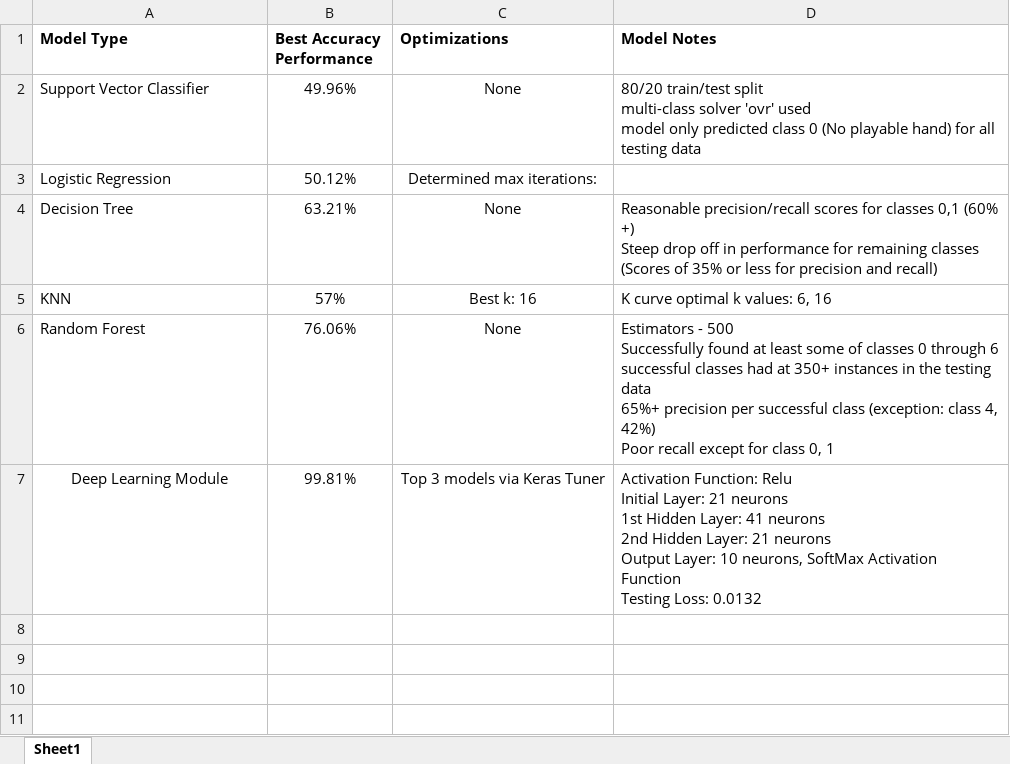
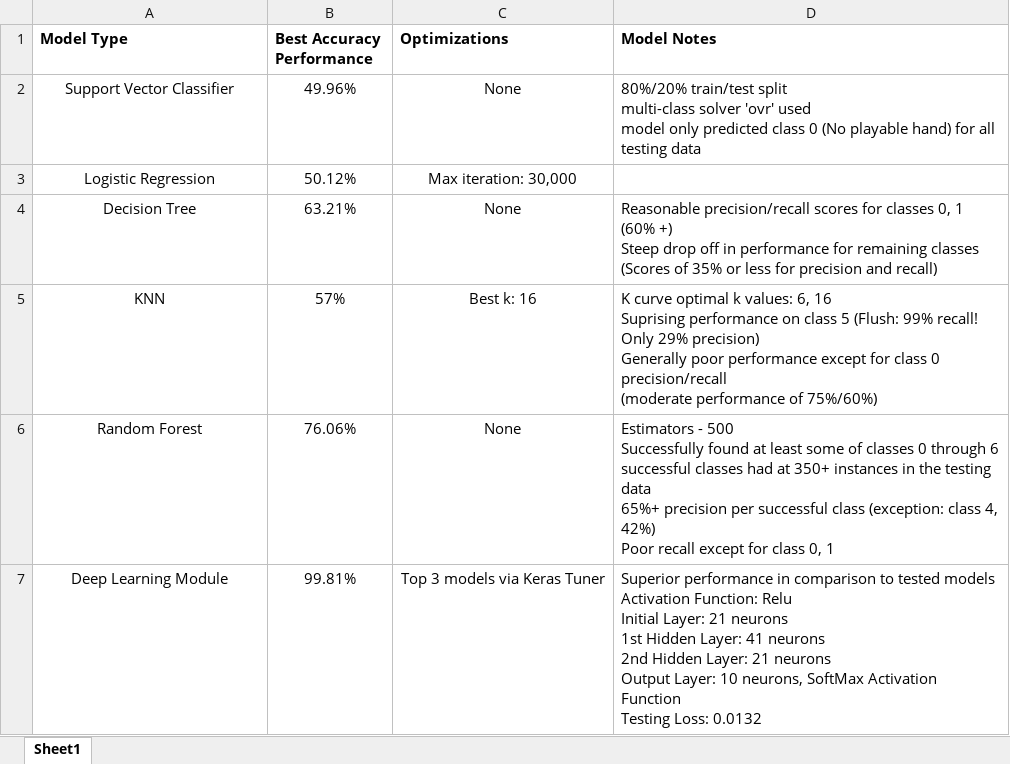
Before and after one commit to myhre062/Project-Poker-Predicition, an Excel workbook: Model Performance Worksheet.xlsx, sheet Sheet1, drawn as a sheet; values as stored, in another font and other column widths than the file's, no borders; ↵ is a line break in a cell; the diff names each change by its address in the sheet, - before the commit and + after, or states it on an @@ line.

Commit message:
updated mod perf wksht

```diff
--- a/Model Performance Worksheet.xlsx (sheet Sheet1)
+++ b/Model Performance Worksheet.xlsx (sheet Sheet1)
-A2:A6 alignment: left
+A2:A6 alignment: center
-D2 (Model Notes): 80/20 train/test split…
+D2 (Model Notes): 80%/20% train/test split…
-C3 (Optimizations): Determined max iterations:
+C3 (Optimizations): Max iteration: 30,000
-D4 (Model Notes): …for classes 0,1 (60% +)…
+D4 (Model Notes): …for classes 0, 1 (60% +)…
-D5 (Model Notes): …6, 16
+D5 (Model Notes): …6, 16 ↵ Suprising performance on class 5 (Flush: 99% recall! Only 29% precision) ↵ Generally poor performance except for class 0 precision/recall ↵ (moderate performance of 75%/60%)
-D7 (Model Notes): Activation Function:…
+D7 (Model Notes): Superior performance in comparison to tested models ↵ Activation Function:…
```
